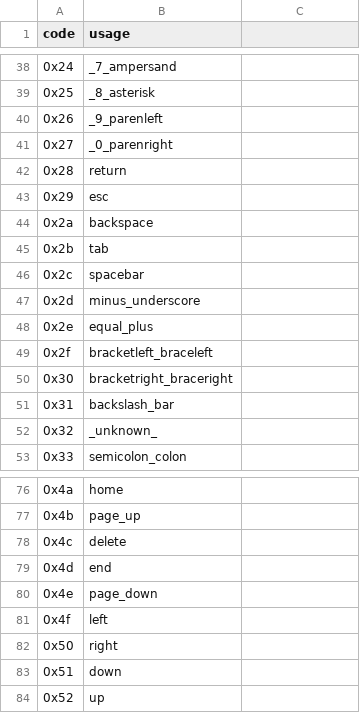
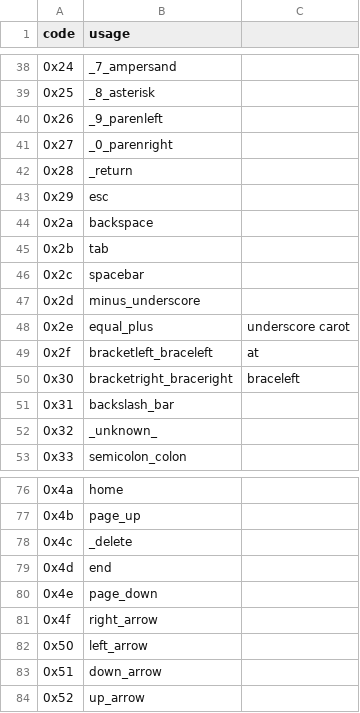
Before and after one commit to buhman/dreamcast, a CSV file: regs/maple_bus_ft6_key_scan_codes.csv, drawn as a sheet; only a part is shown, gaps mark what is left out; the diff names each change by its address in the sheet, - before the commit and + after, or states it on an @@ line.

```diff
--- a/regs/maple_bus_ft6_key_scan_codes.csv
+++ b/regs/maple_bus_ft6_key_scan_codes.csv
-B42 (usage): return
+B42 (usage): _return
-C48: (empty)
+C48: underscore carot
-C49: (empty)
+C49: at
-C50: (empty)
+C50: braceleft
-B78 (usage): delete
+B78 (usage): _delete
-B81 (usage): left
+B81 (usage): right_arrow
-B82 (usage): right
+B82 (usage): left_arrow
-B83 (usage): down
+B83 (usage): down_arrow
-B84 (usage): up
+B84 (usage): up_arrow
```
Also changed, not shown: 5 other files.
